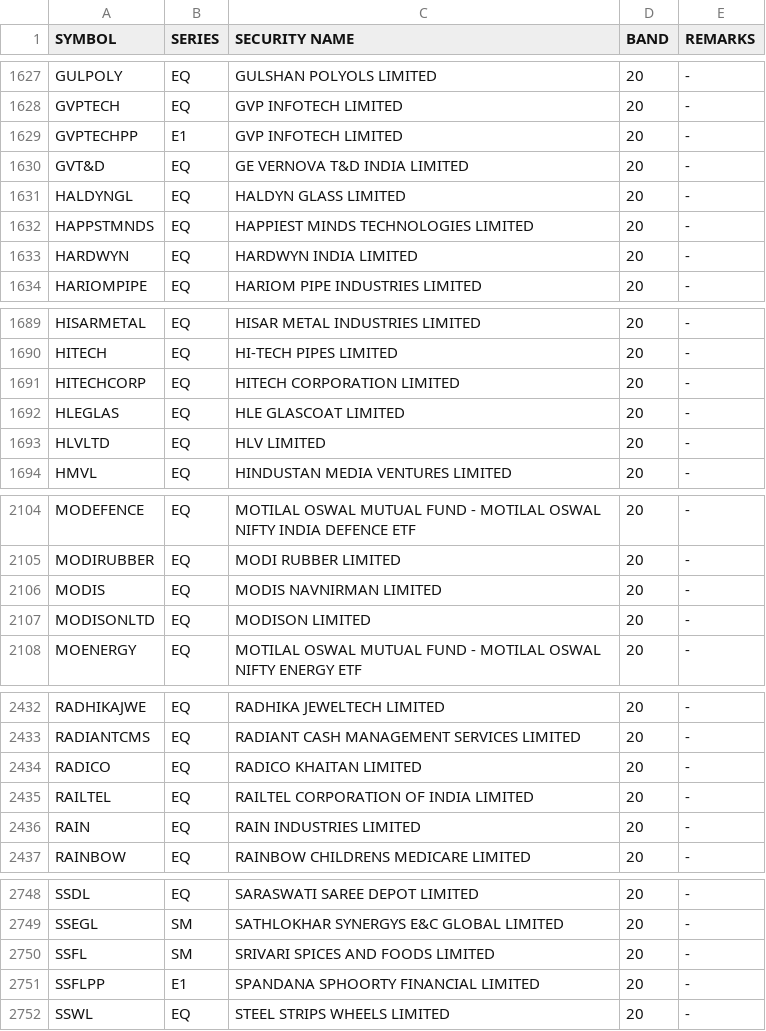
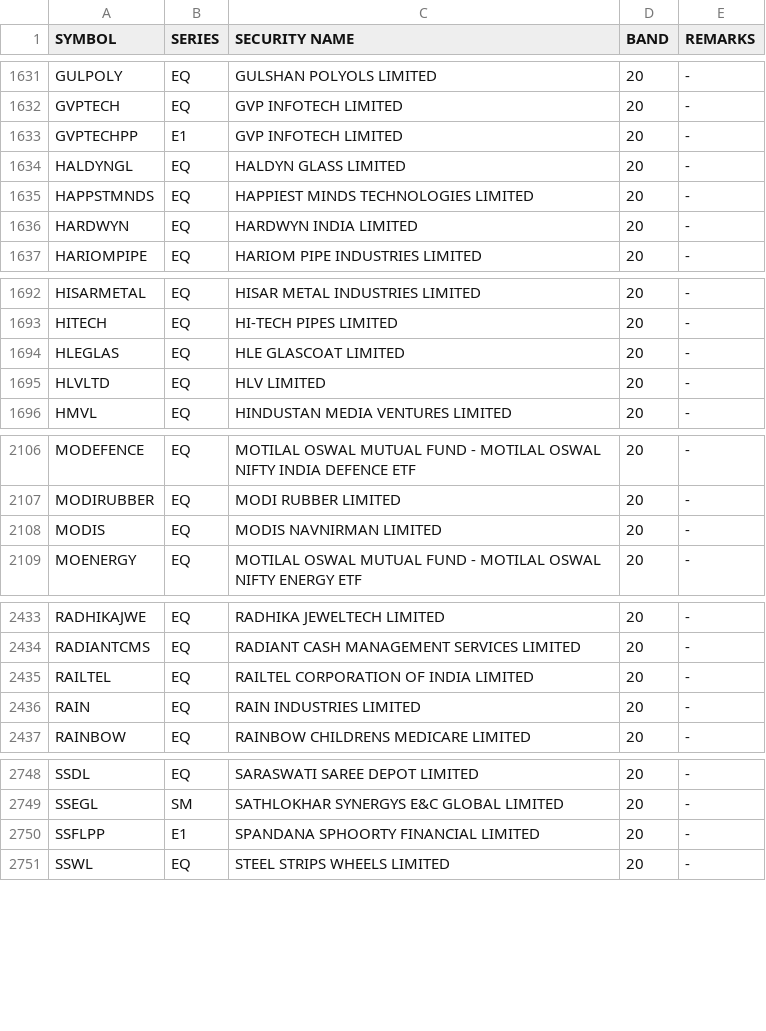
Before and after one commit to Anny26022/price_band, a CSV file: 26052026.csv (was 25052026.csv), drawn as a sheet; only a part is shown, gaps mark what is left out; removed rows and columns are numbered as before the commit, all else as after; the diff covers the shown part only; the diff names each change by its address in the sheet, - before the commit and + after, or states it on an @@ line.

```diff
--- a/25052026.csv
+++ b/26052026.csv
-row 1630: GVT&D | EQ | GE VERNOVA T&D INDIA LIMITED | 20 | -
-row 1691: HITECHCORP | EQ | HITECH CORPORATION LIMITED | 20 | -
-row 2107: MODISONLTD | EQ | MODISON LIMITED | 20 | -
-row 2434: RADICO | EQ | RADICO KHAITAN LIMITED | 20 | -
-row 2750: SSFL | SM | SRIVARI SPICES AND FOODS LIMITED | 20 | -
```
Also changed, not shown: 10 added rows and 5 removed rows elsewhere in this file.
